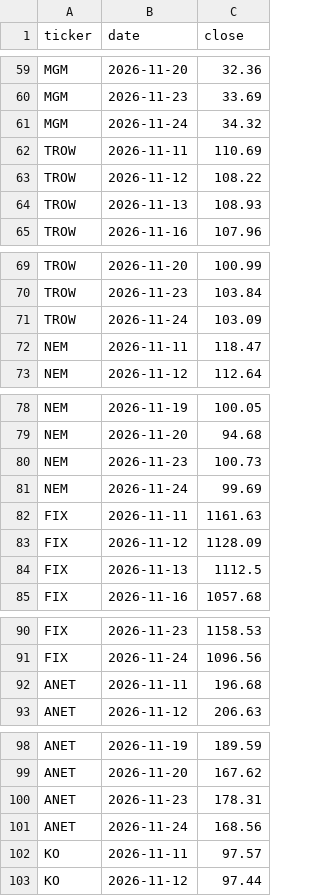
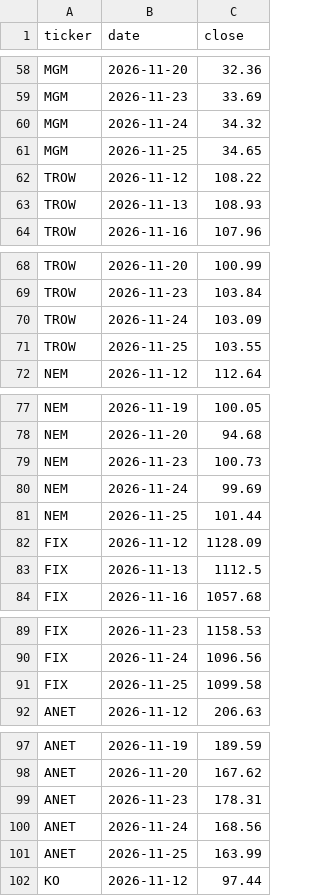
Before and after one commit to flaviomellace-ctrl/investment-os-data-bridge, a CSV file: data/current/watchlist_history.csv, drawn as a sheet; only a part is shown, gaps mark what is left out; removed rows and columns are numbered as before the commit, all else as after; the diff covers the shown part only; the diff names each change by its address in the sheet, - before the commit and + after, or states it on an @@ line.

```diff
--- a/data/current/watchlist_history.csv
+++ b/data/current/watchlist_history.csv
-row 62: TROW | 2026-11-11 | 110.69
+row 61: MGM | 2026-11-25 | 34.65
-row 72: NEM | 2026-11-11 | 118.47
+row 71: TROW | 2026-11-25 | 103.55
-row 82: FIX | 2026-11-11 | 1161.63
+row 81: NEM | 2026-11-25 | 101.44
-row 92: ANET | 2026-11-11 | 196.68
+row 91: FIX | 2026-11-25 | 1099.58
-row 102: KO | 2026-11-11 | 97.57
+row 101: ANET | 2026-11-25 | 163.99
```
Also changed, not shown: 8 added rows and 8 removed rows elsewhere in this file, data/current/watchlist_prices.csv.
